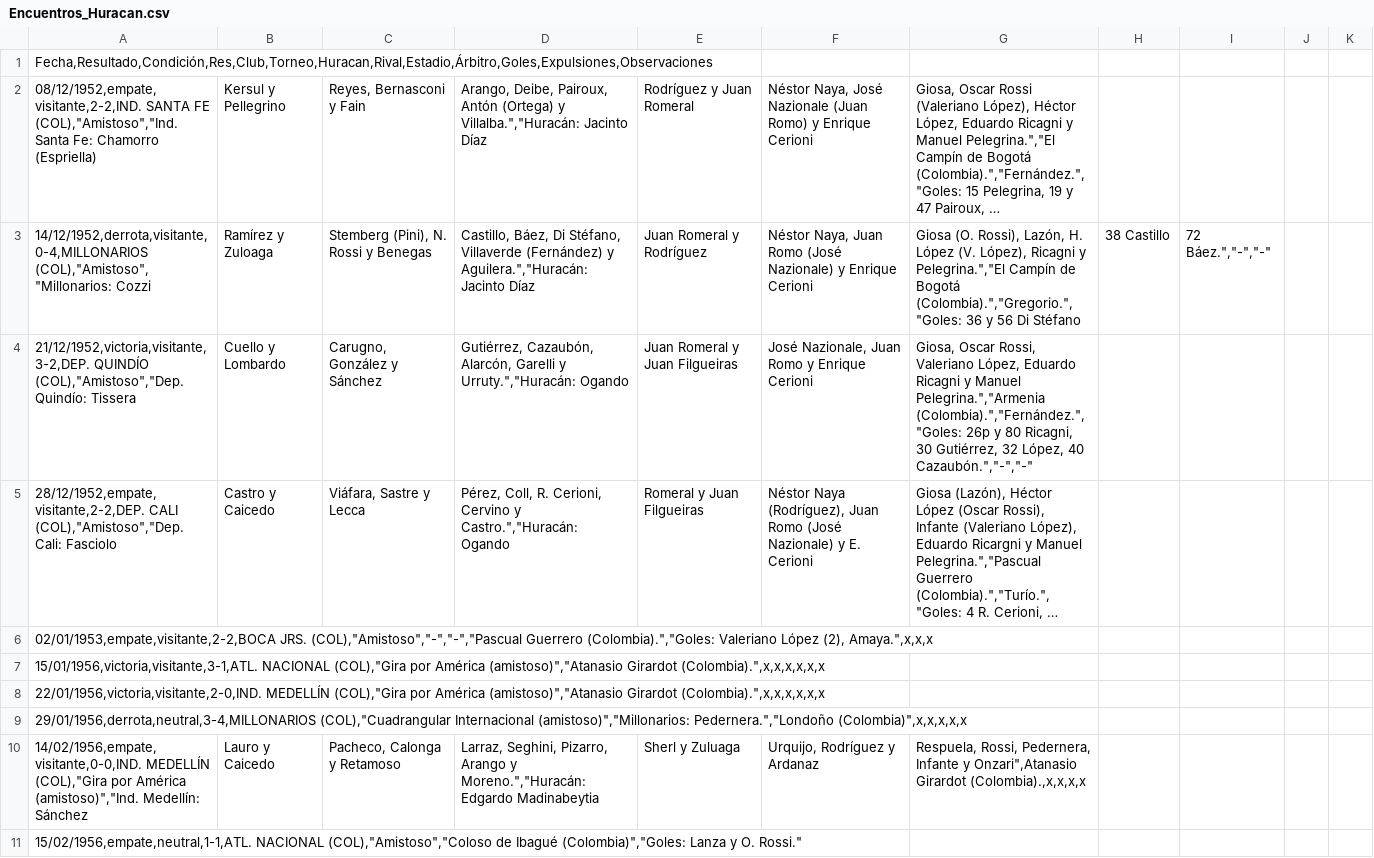
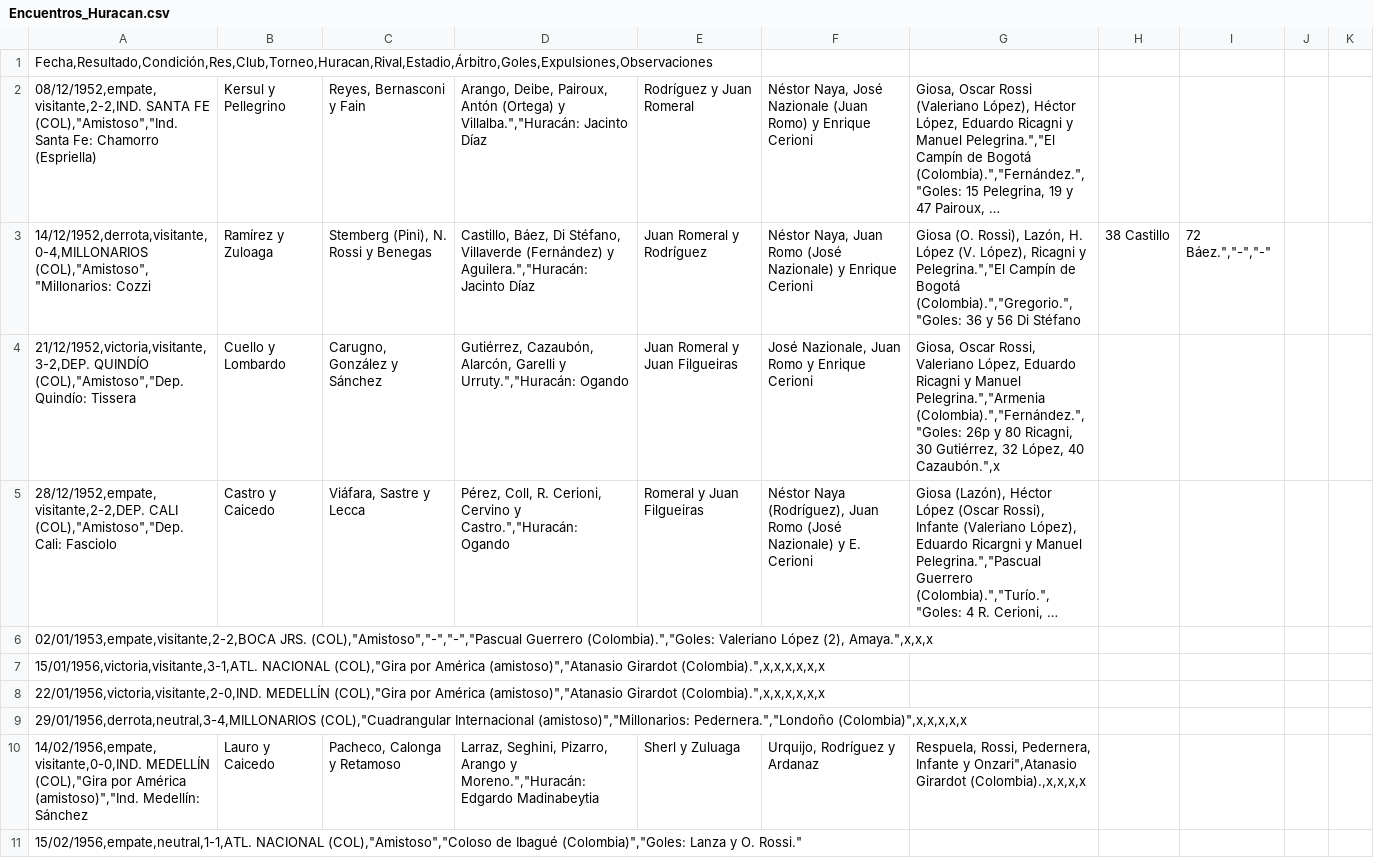
Before and after one commit to globopedia/Artids, a CSV file: Encuentros_Huracan.csv, drawn as a sheet; only a part is shown; long unchanged cells end in …; the diff names each change by its address in the sheet, - before the commit and + after, or states it on an @@ line.

Commit message:
Update Encuentros_Huracan.csv

```diff
--- a/Encuentros_Huracan.csv
+++ b/Encuentros_Huracan.csv
-G4: …López, 40 Cazaubón.","-","-"
+G4: …López, 40 Cazaubón.",x
```
